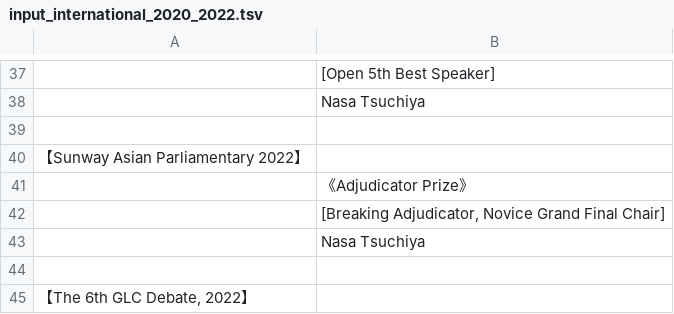
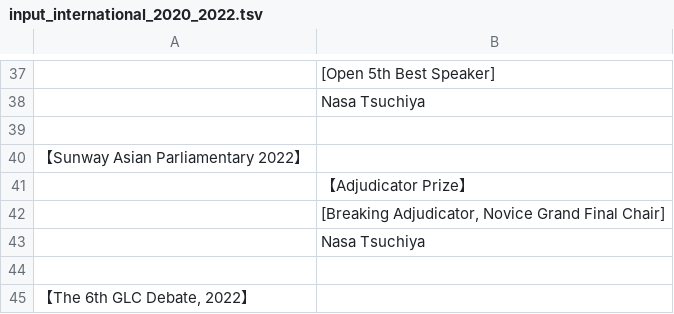
Before and after one commit to tokyodebate/motions, a TSV file: その他の情報/awards/input_international_2020_2022.tsv, drawn as a sheet; only a part is shown, gaps mark what is left out.

Commit message:
書式の微修正　06/27

```diff
--- a/その他の情報/awards/input_international_2020_2022.tsv
+++ b/その他の情報/awards/input_international_2020_2022.tsv
@@ -40,3 +40,3 @@
 【Sunway Asian Parliamentary 2022】
-	《Adjudicator Prize》
+	【Adjudicator Prize】
 	[Breaking Adjudicator, Novice Grand Final Chair]
```
